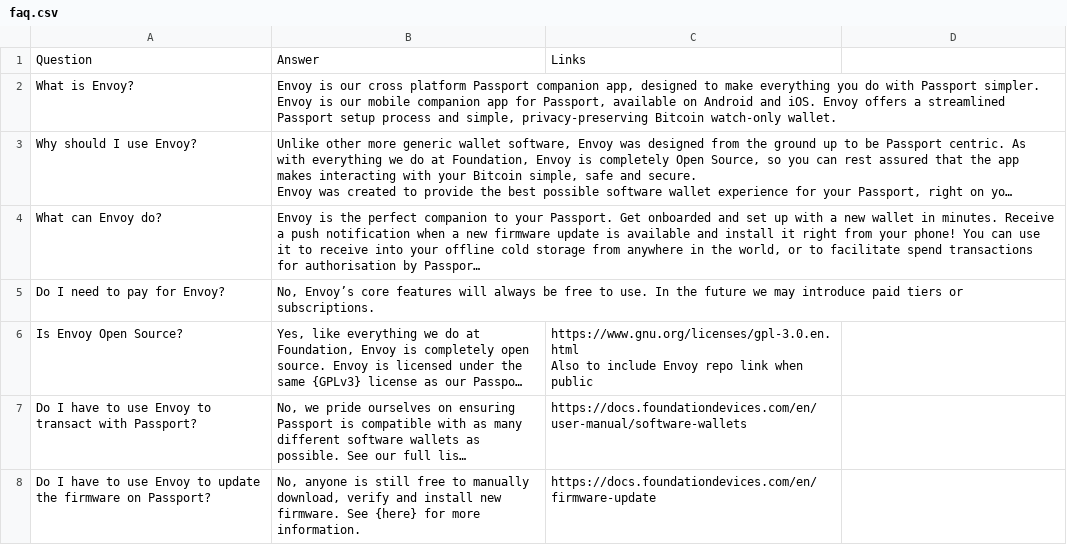
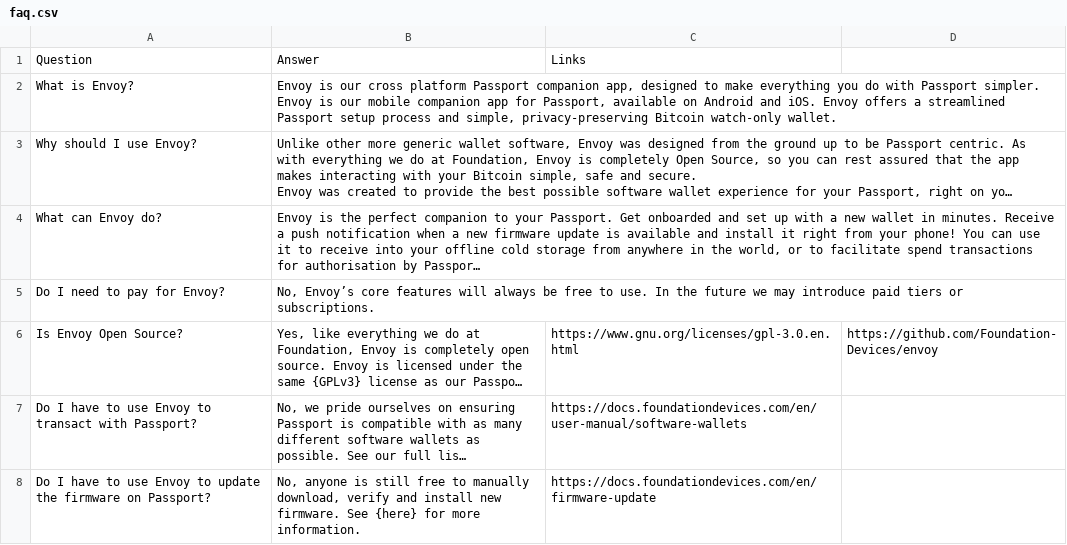
Before and after one commit to Foundation-Devices/envoy, a CSV file: assets/faq.csv, drawn as a sheet; only a part is shown; long unchanged cells end in …; ↵ is a line break in a cell; the diff names each change by its address in the sheet, - before the commit and + after, or states it on an @@ line.

Commit message:
FAQ: update with Envoy repo link

```diff
--- a/assets/faq.csv
+++ b/assets/faq.csv
-C6: https://www.gnu.org/licenses/gpl-3.0.en.html ↵ Also to include Envoy repo link when public
+C6: https://www.gnu.org/licenses/gpl-3.0.en.html
-D6: (empty)
+D6: https://github.com/Foundation-Devices/envoy
```
Also changed, not shown: 1 other file.
